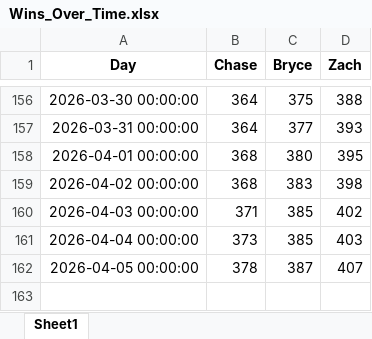
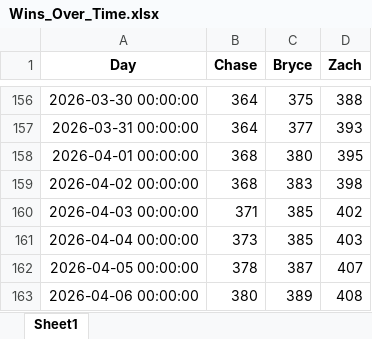
Before and after one commit to zwayne24/NBA-Extravaganza, an Excel workbook: Wins_Over_Time.xlsx, sheet Sheet1, drawn as a sheet; only a part is shown, gaps mark what is left out; values as stored, in another font and other column widths than the file's, no borders; the diff names each change by its address in the sheet, - before the commit and + after, or states it on an @@ line.

```diff
--- a/Wins_Over_Time.xlsx (sheet Sheet1)
+++ b/Wins_Over_Time.xlsx (sheet Sheet1)
+row 163: 2026-04-06 00:00:00 | 380 | 389 | 408
```
Also changed, not shown: 1 other file.
